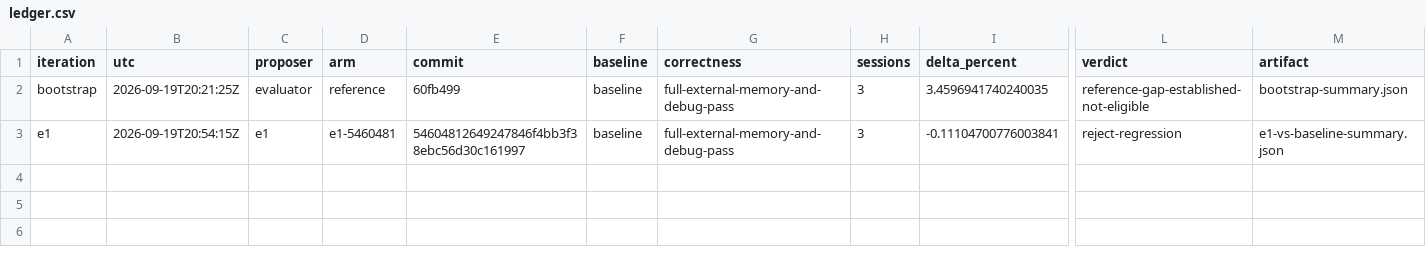
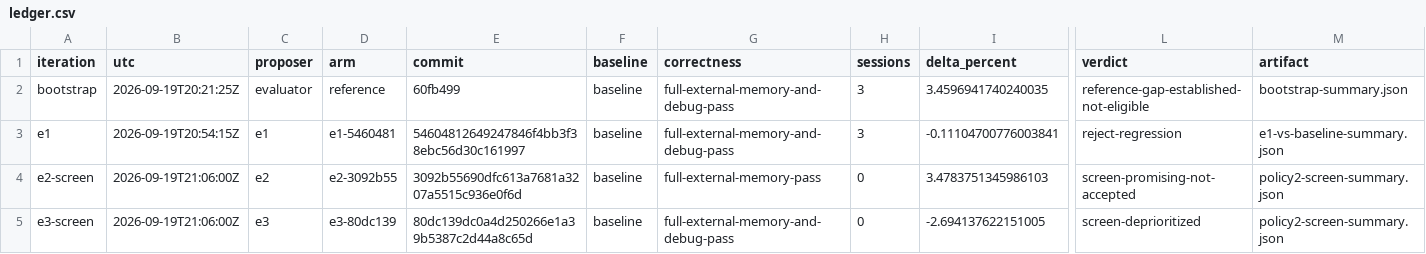
Before and after one commit to dannychenmsft/DirectStorageZstdOptResearch, a CSV file: research/rx6900/ledger.csv, drawn as a sheet; only a part is shown, gaps mark what is left out; rows hold the shown columns only; the diff names each change by its address in the sheet, - before the commit and + after, or states it on an @@ line.

```diff
--- a/research/rx6900/ledger.csv
+++ b/research/rx6900/ledger.csv
+row 4: e2-screen | 2026-09-19T21:06:00Z | e2 | e2-3092b55 | 3092b55690dfc613a7681a3207a5515c936e0f6d | baseline | full-external-memory-pass | 0 | 3.4783751345986103 | screen-promising-not-accepted | policy2-screen-summary.json
+row 5: e3-screen | 2026-09-19T21:06:00Z | e3 | e3-80dc139 | 80dc139dc0a4d250266e1a39b5387c2d44a8c65d | baseline | full-external-memory-and-debug-pass | 0 | -2.694137622151005 | screen-deprioritized | policy2-screen-summary.json
```
Also changed, not shown: 6 other files.
